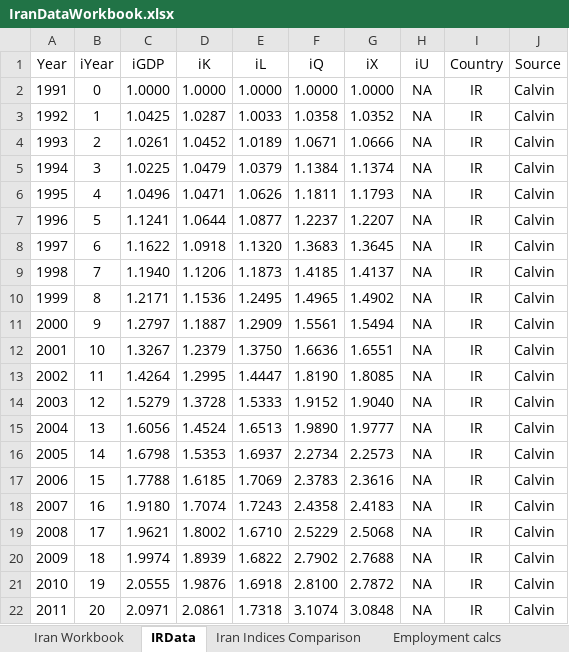
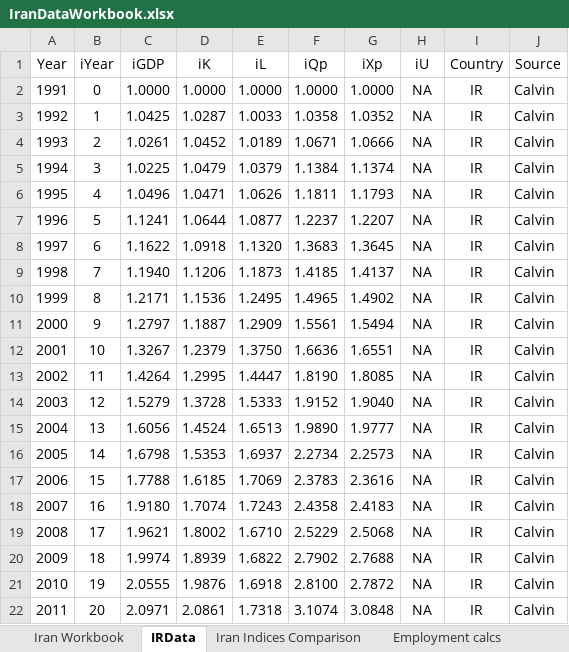
Before and after one commit to EconModels/MacroGrowth, an Excel workbook: data/Excel Workbooks/Calvin/IranDataWorkbook.xlsx, sheet IRData, drawn as a sheet; values as stored, in another font and other column widths than the file's, no borders; the diff names each change by its address in the sheet, - before the commit and + after, or states it on an @@ line.

```diff
--- a/data/Excel Workbooks/Calvin/IranDataWorkbook.xlsx (sheet IRData)
+++ b/data/Excel Workbooks/Calvin/IranDataWorkbook.xlsx (sheet IRData)
-F1: iQ
+F1: iQp
-G1: iX
+G1: iXp
```
Also changed, not shown: charts or pictures, data/Excel Workbooks/Calvin/AllDataWorkbook.xlsx, data/Excel Workbooks/Calvin/JapanDataWorkbook.xlsx, 8 other files.
